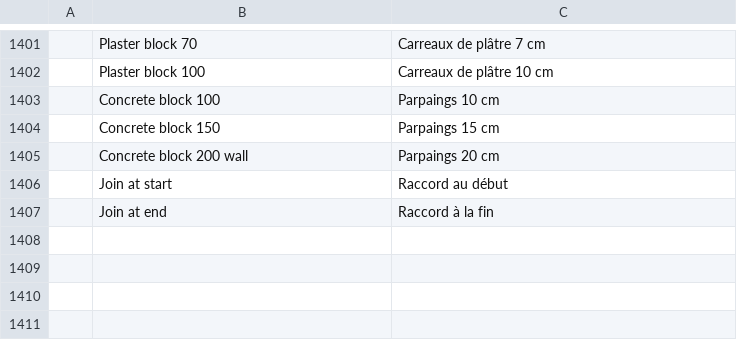
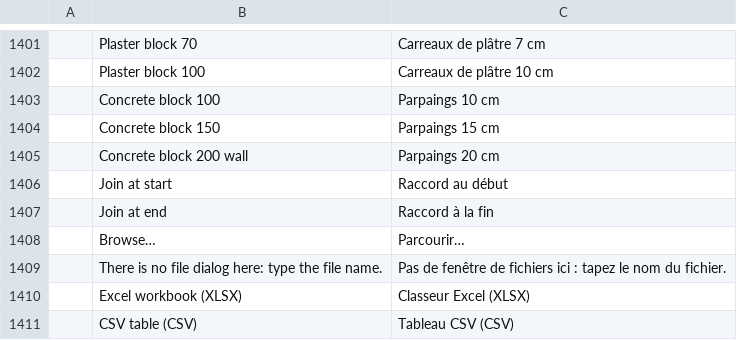
Before and after one commit to freemans32/cadcraft, a TSV file: crates/ui-egui/src/i18n/fr.tsv, drawn as a sheet; only a part is shown, gaps mark what is left out; the diff names each change by its address in the sheet, - before the commit and + after, or states it on an @@ line.

```diff
--- a/crates/ui-egui/src/i18n/fr.tsv
+++ b/crates/ui-egui/src/i18n/fr.tsv
+row 1408:  | Browse… | Parcourir…
+row 1409:  | There is no file dialog here: type the file name. | Pas de fenêtre de fichiers ici : tapez le nom du fichier.
+row 1410:  | Excel workbook (XLSX) | Classeur Excel (XLSX)
+row 1411:  | CSV table (CSV) | Tableau CSV (CSV)
```
Also changed, not shown: 4 other files.
